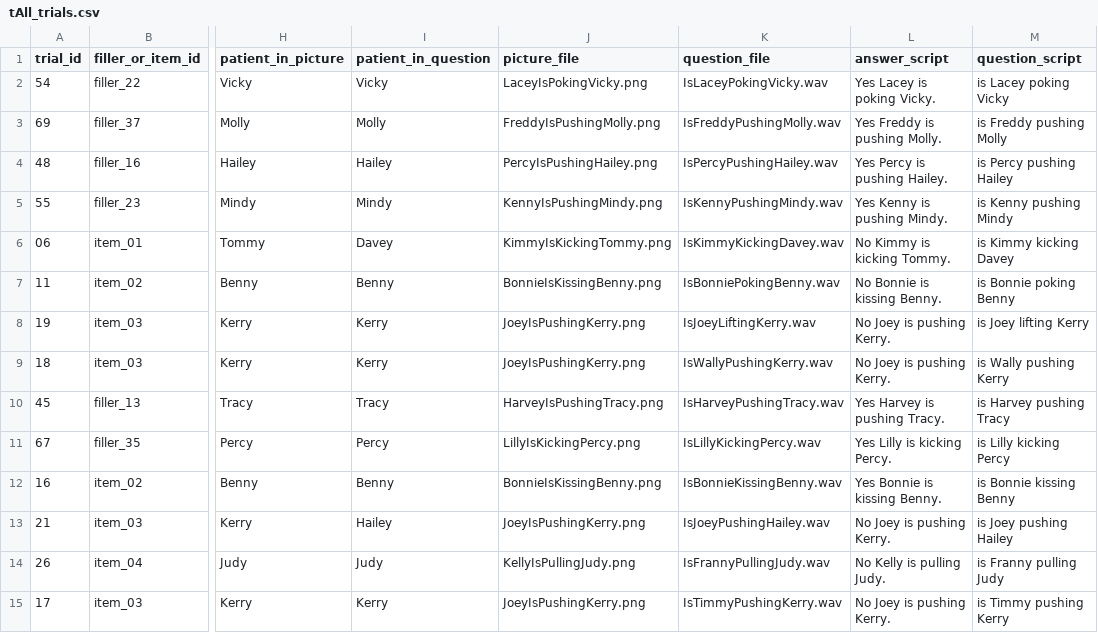
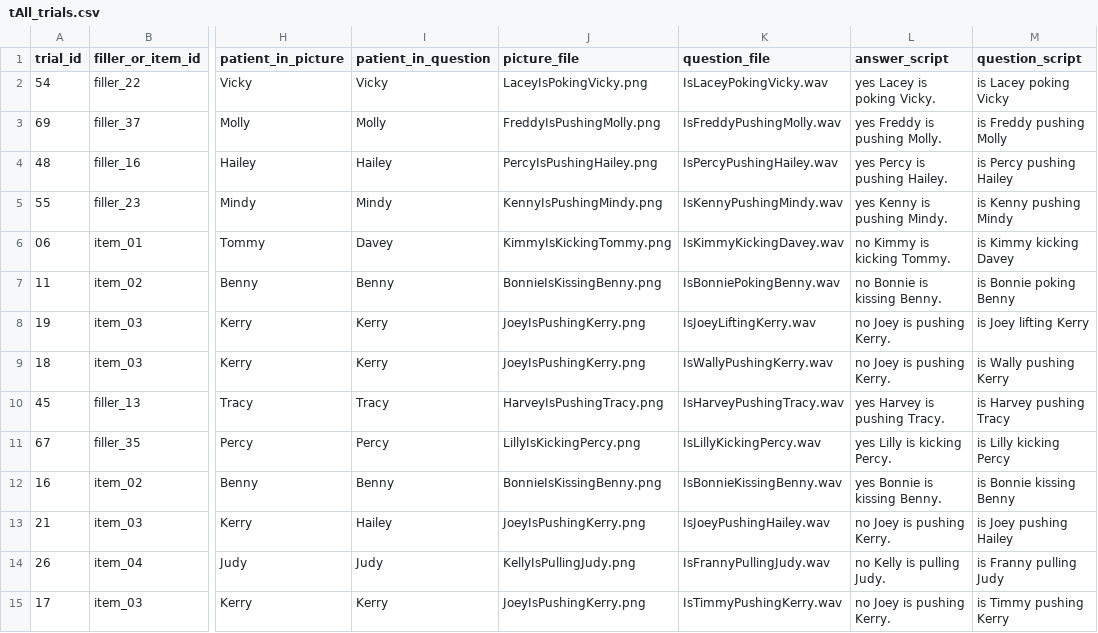
Before and after one commit to Xinzhu-Fang/prosody_study_exp, a CSV file: exp0/tAll_trials.csv, drawn as a sheet; only a part is shown, gaps mark what is left out; the diff covers the shown part only; the diff names each change by its address in the sheet, - before the commit and + after, or states it on an @@ line.

```diff
--- a/exp0/tAll_trials.csv
+++ b/exp0/tAll_trials.csv
-L2 (answer_script): Yes Lacey is poking Vicky.
+L2 (answer_script): yes Lacey is poking Vicky.
-L3 (answer_script): Yes Freddy is pushing Molly.
+L3 (answer_script): yes Freddy is pushing Molly.
-L4 (answer_script): Yes Percy is pushing Hailey.
+L4 (answer_script): yes Percy is pushing Hailey.
-L5 (answer_script): Yes Kenny is pushing Mindy.
+L5 (answer_script): yes Kenny is pushing Mindy.
-L6 (answer_script): No Kimmy is kicking Tommy.
+L6 (answer_script): no Kimmy is kicking Tommy.
-L7 (answer_script): No Bonnie is kissing Benny.
+L7 (answer_script): no Bonnie is kissing Benny.
-L8:L9 (answer_script): No Joey is pushing Kerry.
+L8:L9 (answer_script): no Joey is pushing Kerry.
-L10 (answer_script): Yes Harvey is pushing Tracy.
+L10 (answer_script): yes Harvey is pushing Tracy.
-L11 (answer_script): Yes Lilly is kicking Percy.
+L11 (answer_script): yes Lilly is kicking Percy.
-L12 (answer_script): Yes Bonnie is kissing Benny.
+L12 (answer_script): yes Bonnie is kissing Benny.
-L13 (answer_script): No Joey is pushing Kerry.
+L13 (answer_script): no Joey is pushing Kerry.
-L14 (answer_script): No Kelly is pulling Judy.
+L14 (answer_script): no Kelly is pulling Judy.
-L15 (answer_script): No Joey is pushing Kerry.
+L15 (answer_script): no Joey is pushing Kerry.
```
Also changed, not shown: 58 edited cells elsewhere in this file, exp0/tAll_trials_ordered.csv, exp1/tAll_trials.csv, 5 other files.
